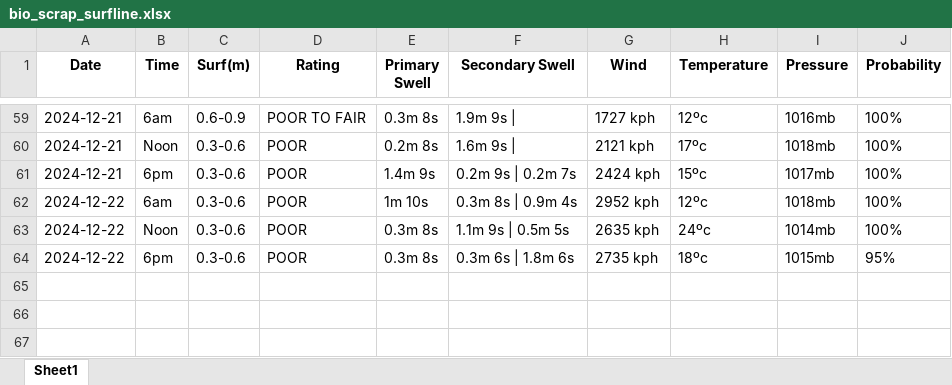
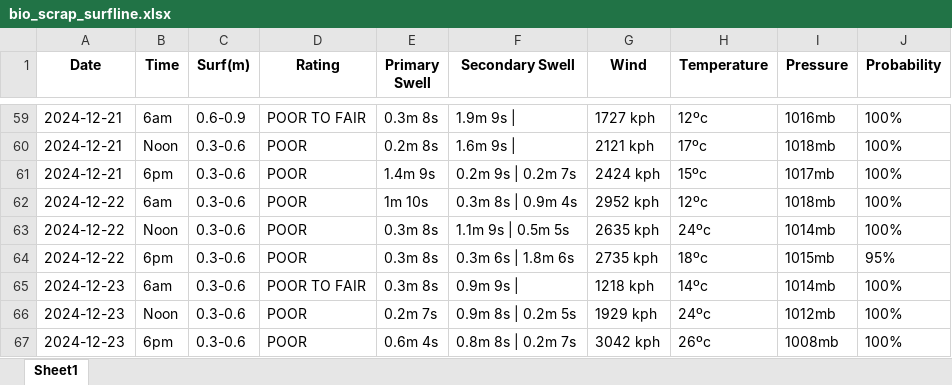
Before and after one commit to Dantelarroy/surf-prediction-project, an Excel workbook: data/bio_scrap_surfline.xlsx, sheet Sheet1, drawn as a sheet; only a part is shown, gaps mark what is left out; values as stored, in another font and other column widths than the file's, no borders; the diff names each change by its address in the sheet, - before the commit and + after, or states it on an @@ line.

```diff
--- a/data/bio_scrap_surfline.xlsx (sheet Sheet1)
+++ b/data/bio_scrap_surfline.xlsx (sheet Sheet1)
+row 65: 2024-12-23 | 6am | 0.3-0.6 | POOR TO FAIR | 0.3m 8s | 0.9m 9s | | 1218 kph | 14ºc | 1014mb | 100%
+row 66: 2024-12-23 | Noon | 0.3-0.6 | POOR | 0.2m 7s | 0.9m 8s | 0.2m 5s | 1929 kph | 24ºc | 1012mb | 100%
+row 67: 2024-12-23 | 6pm | 0.3-0.6 | POOR | 0.6m 4s | 0.8m 8s | 0.2m 7s | 3042 kph | 26ºc | 1008mb | 100%
```
Also changed, not shown: data/bio_pysurfline.xlsx, data/pg_pysurfline.xlsx, 10 other files.
